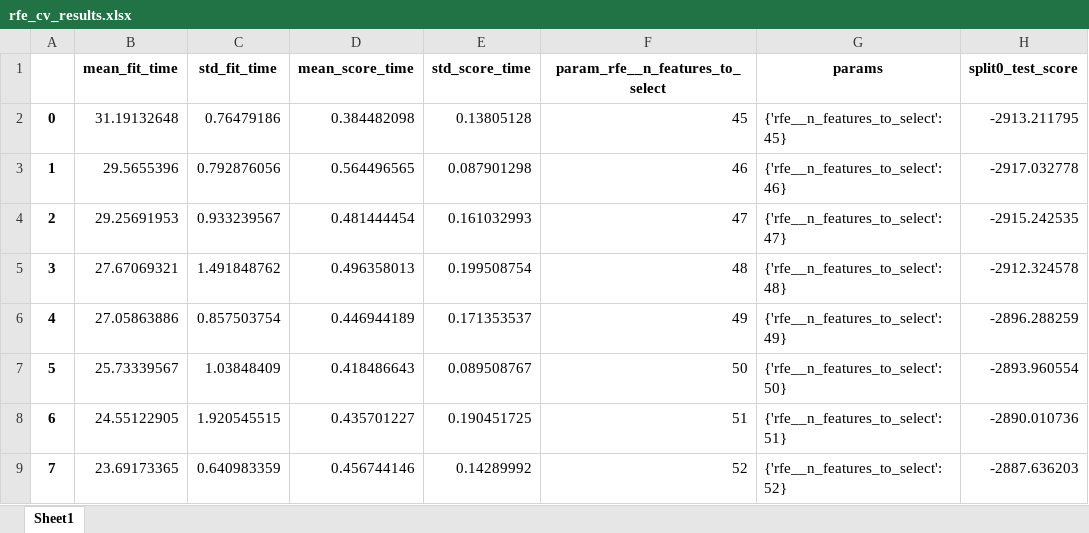
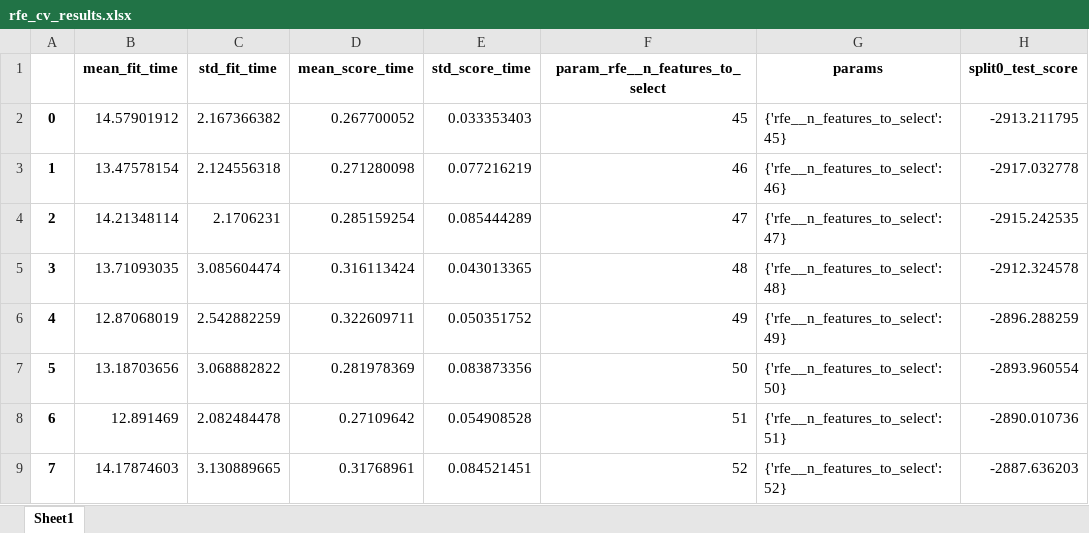
Before and after one commit to miguelrebelo291/Expediting-Car-Evaluations-with-ML, an Excel workbook: project_data/feature_selection/rfe_cv_results.xlsx, sheet Sheet1, drawn as a sheet; only a part is shown; values as stored, in another font and other column widths than the file's, no borders; the diff covers the shown part only; the diff names each change by its address in the sheet, - before the commit and + after, or states it on an @@ line.

```diff
--- a/project_data/feature_selection/rfe_cv_results.xlsx (sheet Sheet1)
+++ b/project_data/feature_selection/rfe_cv_results.xlsx (sheet Sheet1)
-B2 (mean_fit_time): 31.19132648
+B2 (mean_fit_time): 14.57901912
-C2 (std_fit_time): 0.76479186
+C2 (std_fit_time): 2.167366382
-D2 (mean_score_time): 0.384482098
+D2 (mean_score_time): 0.267700052
-E2 (std_score_time): 0.13805128
+E2 (std_score_time): 0.033353403
-B3 (mean_fit_time): 29.5655396
+B3 (mean_fit_time): 13.47578154
-C3 (std_fit_time): 0.792876056
+C3 (std_fit_time): 2.124556318
-D3 (mean_score_time): 0.564496565
+D3 (mean_score_time): 0.271280098
-E3 (std_score_time): 0.087901298
+E3 (std_score_time): 0.077216219
-B4 (mean_fit_time): 29.25691953
+B4 (mean_fit_time): 14.21348114
-C4 (std_fit_time): 0.933239567
+C4 (std_fit_time): 2.1706231
-D4 (mean_score_time): 0.481444454
+D4 (mean_score_time): 0.285159254
-E4 (std_score_time): 0.161032993
+E4 (std_score_time): 0.085444289
-B5 (mean_fit_time): 27.67069321
+B5 (mean_fit_time): 13.71093035
-C5 (std_fit_time): 1.491848762
+C5 (std_fit_time): 3.085604474
-D5 (mean_score_time): 0.496358013
+D5 (mean_score_time): 0.316113424
-E5 (std_score_time): 0.199508754
+E5 (std_score_time): 0.043013365
-B6 (mean_fit_time): 27.05863886
+B6 (mean_fit_time): 12.87068019
-C6 (std_fit_time): 0.857503754
+C6 (std_fit_time): 2.542882259
-D6 (mean_score_time): 0.446944189
+D6 (mean_score_time): 0.322609711
-E6 (std_score_time): 0.171353537
+E6 (std_score_time): 0.050351752
-B7 (mean_fit_time): 25.73339567
+B7 (mean_fit_time): 13.18703656
-C7 (std_fit_time): 1.03848409
+C7 (std_fit_time): 3.068882822
-D7 (mean_score_time): 0.418486643
+D7 (mean_score_time): 0.281978369
-E7 (std_score_time): 0.089508767
+E7 (std_score_time): 0.083873356
-B8 (mean_fit_time): 24.55122905
+B8 (mean_fit_time): 12.891469
-C8 (std_fit_time): 1.920545515
+C8 (std_fit_time): 2.082484478
-D8 (mean_score_time): 0.435701227
+D8 (mean_score_time): 0.27109642
-E8 (std_score_time): 0.190451725
+E8 (std_score_time): 0.054908528
-B9 (mean_fit_time): 23.69173365
+B9 (mean_fit_time): 14.17874603
-C9 (std_fit_time): 0.640983359
+C9 (std_fit_time): 3.130889665
-D9 (mean_score_time): 0.456744146
+D9 (mean_score_time): 0.31768961
-E9 (std_score_time): 0.14289992
+E9 (std_score_time): 0.084521451
```
Also changed, not shown: 52 edited cells elsewhere in this sheet, project_data/feature_selection/Linear_RFE.xlsx, 3 other files.
